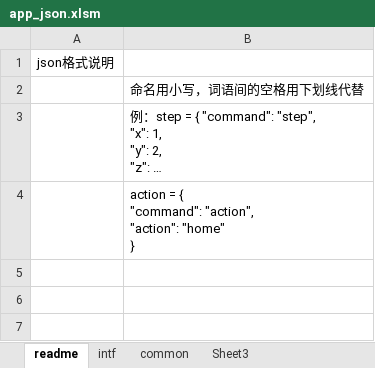
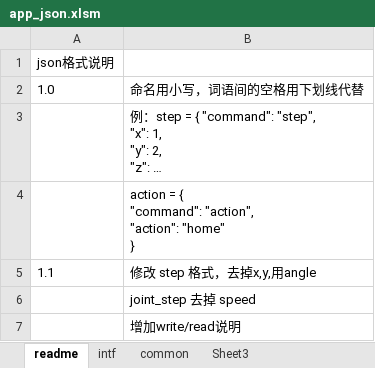
Before and after one commit to ww4u/megarobo_app_server, an Excel workbook: doc/app_json.xlsm, sheet readme, drawn as a sheet; long unchanged cells end in …; values as stored, in another font and other column widths than the file's, no borders; the diff names each change by its address in the sheet, - before the commit and + after, or states it on an @@ line.

```diff
--- a/doc/app_json.xlsm (sheet readme)
+++ b/doc/app_json.xlsm (sheet readme)
-A2: (empty)
+A2: 1.0
+row 5: 1.1 | 修改 step 格式，去掉x,y,用angle
+row 6:  | joint_step 去掉 speed
+row 7:  | 增加write/read说明
```
Also changed, not shown: sheet intf, 1 other file.
